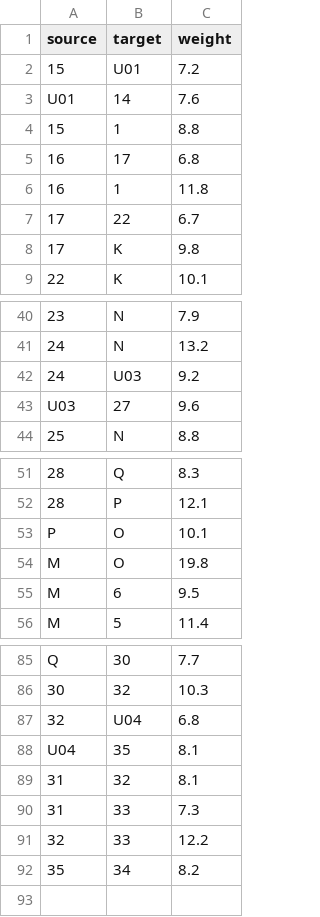
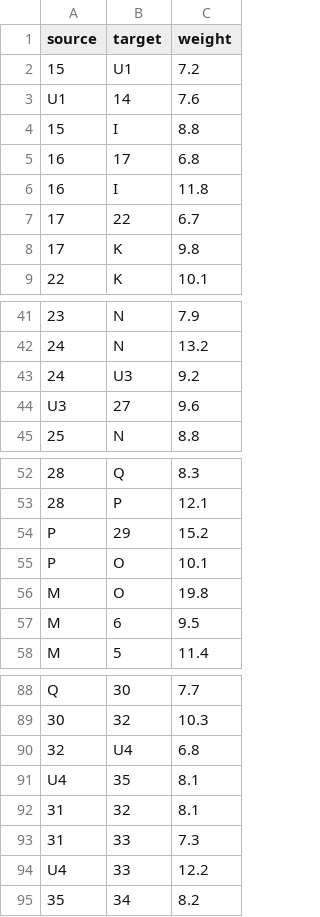
Before and after one commit to ClevelandFG/MM-Final, a TSV file: data/raw/road_network.tsv, drawn as a sheet; only a part is shown, gaps mark what is left out; addresses are those after the commit; the diff covers the shown part only; the diff names each change by its address in the sheet, - before the commit and + after, or states it on an @@ line.

```diff
--- a/data/raw/road_network.tsv
+++ b/data/raw/road_network.tsv
-B2 (target): U01
+B2 (target): U1
-A3 (source): U01
+A3 (source): U1
-B4 (target): 1
+B4 (target): I
-B6 (target): 1
+B6 (target): I
-B43 (target): U03
+B43 (target): U3
-A44 (source): U03
+A44 (source): U3
+row 54: P | 29 | 15.2
-B90 (target): U04
+B90 (target): U4
-A91 (source): U04
+A91 (source): U4
-A94 (source): 32
+A94 (source): U4
```
Also changed, not shown: 6 added rows, 4 removed rows and 8 edited cells elsewhere in this file, 16 other files.
